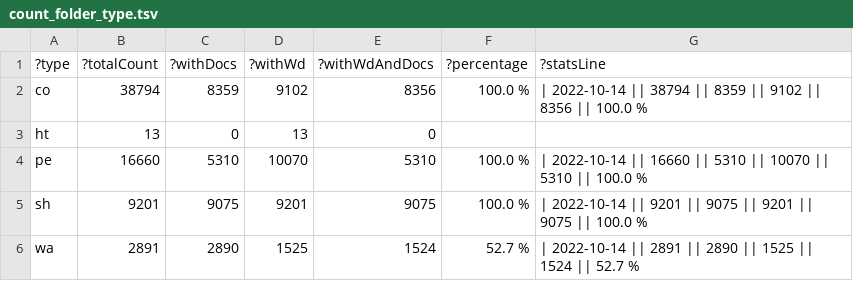
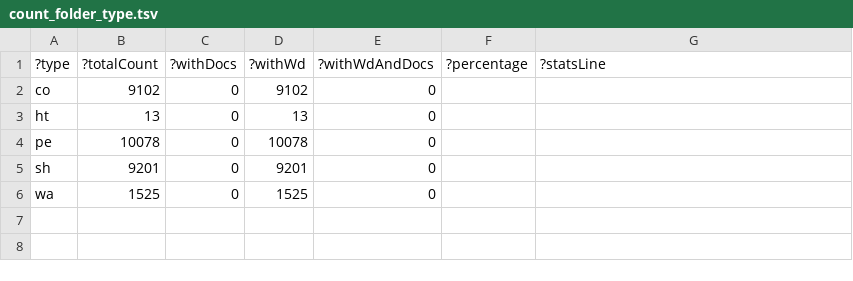
Before and after one commit to zbw/sparql-queries, a TSV file: pm20/results/count_folder_type.tsv, drawn as a sheet.

Commit message:
Update stats

```diff
--- a/pm20/results/count_folder_type.tsv
+++ b/pm20/results/count_folder_type.tsv
@@ -1,6 +1,6 @@
 ?type	?totalCount	?withDocs	?withWd	?withWdAndDocs	?percentage	?statsLine
-"co"	"38794"	"8359"	"9102"	"8356"	"100.0 %"	"| 2022-10-14 || 38794 || 8359 || 9102 || 8356 || 100.0 %"
+"co"	"9102"	"0"	"9102"	"0"		
 "ht"	"13"	"0"	"13"	"0"		
-"pe"	"16660"	"5310"	"10070"	"5310"	"100.0 %"	"| 2022-10-14 || 16660 || 5310 || 10070 || 5310 || 100.0 %"
-"sh"	"9201"	"9075"	"9201"	"9075"	"100.0 %"	"| 2022-10-14 || 9201 || 9075 || 9201 || 9075 || 100.0 %"
-"wa"	"2891"	"2890"	"1525"	"1524"	"52.7 %"	"| 2022-10-14 || 2891 || 2890 || 1525 || 1524 || 52.7 %"
+"pe"	"10078"	"0"	"10078"	"0"		
+"sh"	"9201"	"0"	"9201"	"0"		
+"wa"	"1525"	"0"	"1525"	"0"		
```
Also changed, not shown: 1 other file.
